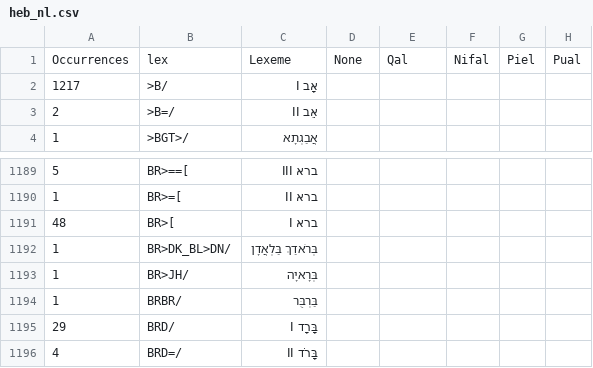
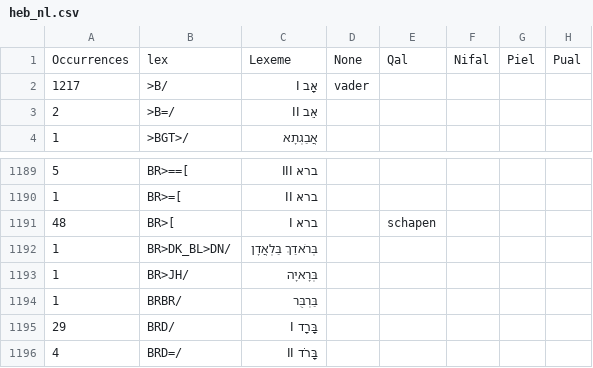
Before and after one commit to EzerIT/BibleOL, a CSV file: lexicons/heb_nl.csv, drawn as a sheet; only a part is shown, gaps mark what is left out; the diff names each change by its address in the sheet, - before the commit and + after, or states it on an @@ line.

```diff
--- a/lexicons/heb_nl.csv
+++ b/lexicons/heb_nl.csv
-D2: (empty)
+D2: vader
-E1191: (empty)
+E1191: schapen
```
Also changed, not shown: lexicons/greek_nl.csv, lexicons/heb_en.csv.
